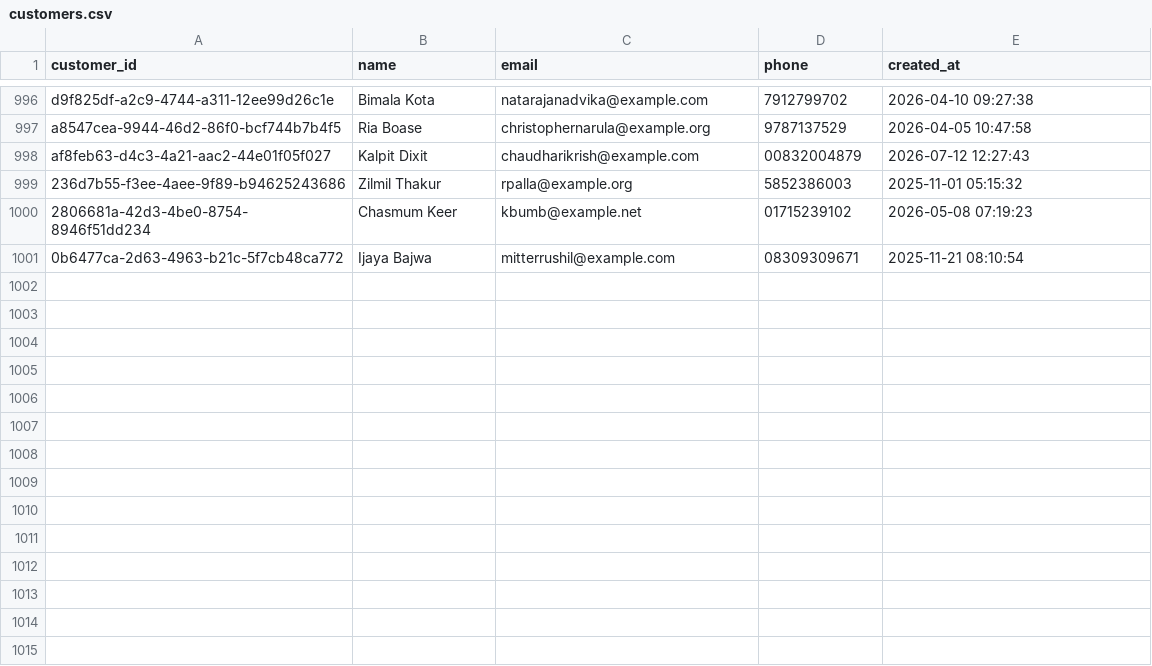
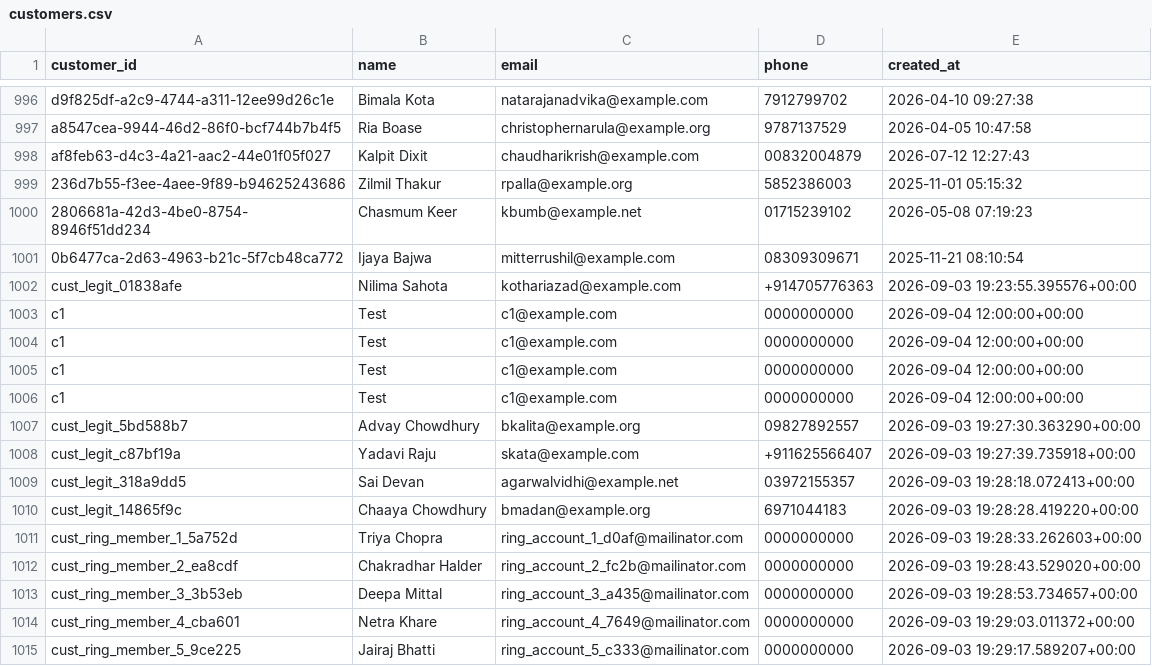
Before and after one commit to Kunal184/offer-abuse-detection, a CSV file: data/customers.csv, drawn as a sheet; only a part is shown, gaps mark what is left out.

```diff
--- a/data/customers.csv
+++ b/data/customers.csv
@@ -1001 +1001,15 @@ af8feb63-d4c3-4a21-aac2-44e01f05f027,Kalpit Dixit,chaudharikrish@example.com,008
 0b6477ca-2d63-4963-b21c-5f7cb48ca772,Ijaya Bajwa,mitterrushil@example.com,08309309671,2025-11-21 08:10:54
+cust_legit_01838afe,Nilima Sahota,kothariazad@example.com,+914705776363,2026-09-03 19:23:55.395576+00:00
+c1,Test,c1@example.com,0000000000,2026-09-04 12:00:00+00:00
+c1,Test,c1@example.com,0000000000,2026-09-04 12:00:00+00:00
+c1,Test,c1@example.com,0000000000,2026-09-04 12:00:00+00:00
+c1,Test,c1@example.com,0000000000,2026-09-04 12:00:00+00:00
+cust_legit_5bd588b7,Advay Chowdhury,bkalita@example.org,09827892557,2026-09-03 19:27:30.363290+00:00
+cust_legit_c87bf19a,Yadavi Raju,skata@example.com,+911625566407,2026-09-03 19:27:39.735918+00:00
+cust_legit_318a9dd5,Sai Devan,agarwalvidhi@example.net,03972155357,2026-09-03 19:28:18.072413+00:00
+cust_legit_14865f9c,Chaaya Chowdhury,bmadan@example.org,6971044183,2026-09-03 19:28:28.419220+00:00
+cust_ring_member_1_5a752d,Triya Chopra,ring_account_1_d0af@mailinator.com,0000000000,2026-09-03 19:28:33.262603+00:00
+cust_ring_member_2_ea8cdf,Chakradhar Halder,ring_account_2_fc2b@mailinator.com,0000000000,2026-09-03 19:28:43.529020+00:00
+cust_ring_member_3_3b53eb,Deepa Mittal,ring_account_3_a435@mailinator.com,0000000000,2026-09-03 19:28:53.734657+00:00
+cust_ring_member_4_cba601,Netra Khare,ring_account_4_7649@mailinator.com,0000000000,2026-09-03 19:29:03.011372+00:00
+cust_ring_member_5_9ce225,Jairaj Bhatti,ring_account_5_c333@mailinator.com,0000000000,2026-09-03 19:29:17.589207+00:00
```
Also changed, not shown: data/customer_addresses.csv, data/customer_devices.csv, 4 other files.
